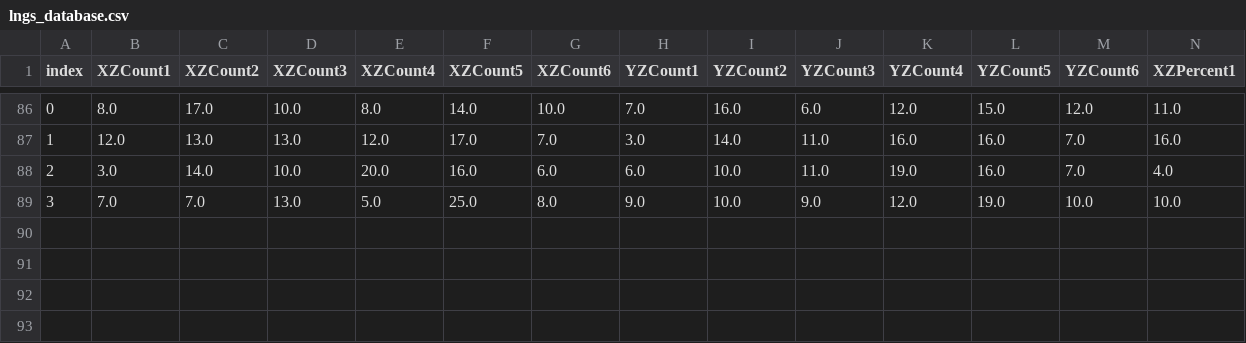
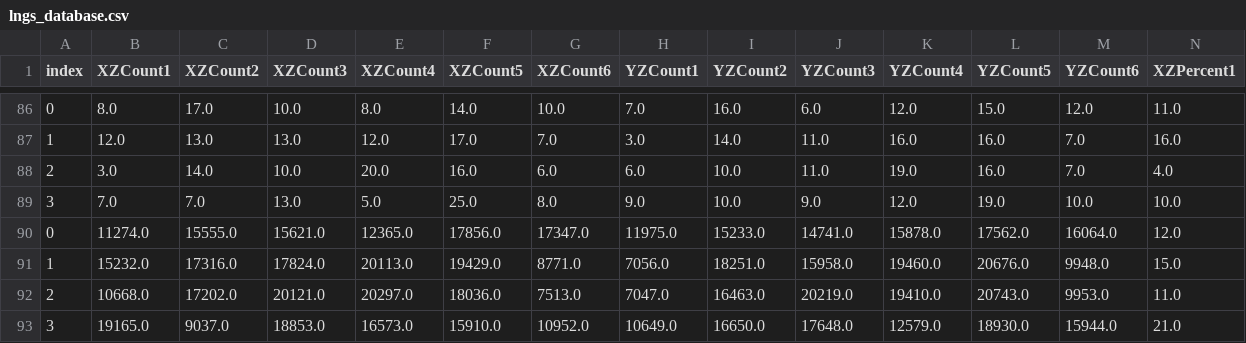
Before and after one commit to antonioiuliano2/crc_statistics, a CSV file: lngs_database.csv, drawn as a sheet; only a part is shown, gaps mark what is left out; rows hold the shown columns only; the diff names each change by its address in the sheet, - before the commit and + after, or states it on an @@ line.

```diff
--- a/lngs_database.csv
+++ b/lngs_database.csv
+row 90: 0 | 11274.0 | 15555.0 | 15621.0 | 12365.0 | 17856.0 | 17347.0 | 11975.0 | 15233.0 | 14741.0 | 15878.0 | 17562.0 | 16064.0 | 12.0
+row 91: 1 | 15232.0 | 17316.0 | 17824.0 | 20113.0 | 19429.0 | 8771.0 | 7056.0 | 18251.0 | 15958.0 | 19460.0 | 20676.0 | 9948.0 | 15.0
+row 92: 2 | 10668.0 | 17202.0 | 20121.0 | 20297.0 | 18036.0 | 7513.0 | 7047.0 | 16463.0 | 20219.0 | 19410.0 | 20743.0 | 9953.0 | 11.0
+row 93: 3 | 19165.0 | 9037.0 | 18853.0 | 16573.0 | 15910.0 | 10952.0 | 10649.0 | 16650.0 | 17648.0 | 12579.0 | 18930.0 | 15944.0 | 21.0
```
Also changed, not shown: roma3_database.csv, sarrocchi_database.csv.
